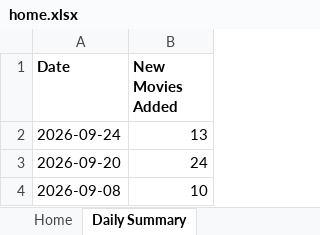
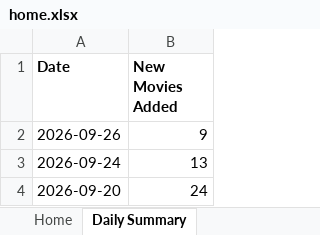
Before and after one commit to Lucky2Kode/movie-rulz-scrap, an Excel workbook: output/home.xlsx, sheet Daily Summary, drawn as a sheet; only a part is shown; the shorter side is filled out with more unchanged rows; values as stored, in another font and other column widths than the file's, no borders; the diff names each change by its address in the sheet, - before the commit and + after, or states it on an @@ line.

```diff
--- a/output/home.xlsx (sheet Daily Summary)
+++ b/output/home.xlsx (sheet Daily Summary)
+row 2: 2026-09-26 | 9
```
Also changed, not shown: sheet Home.
